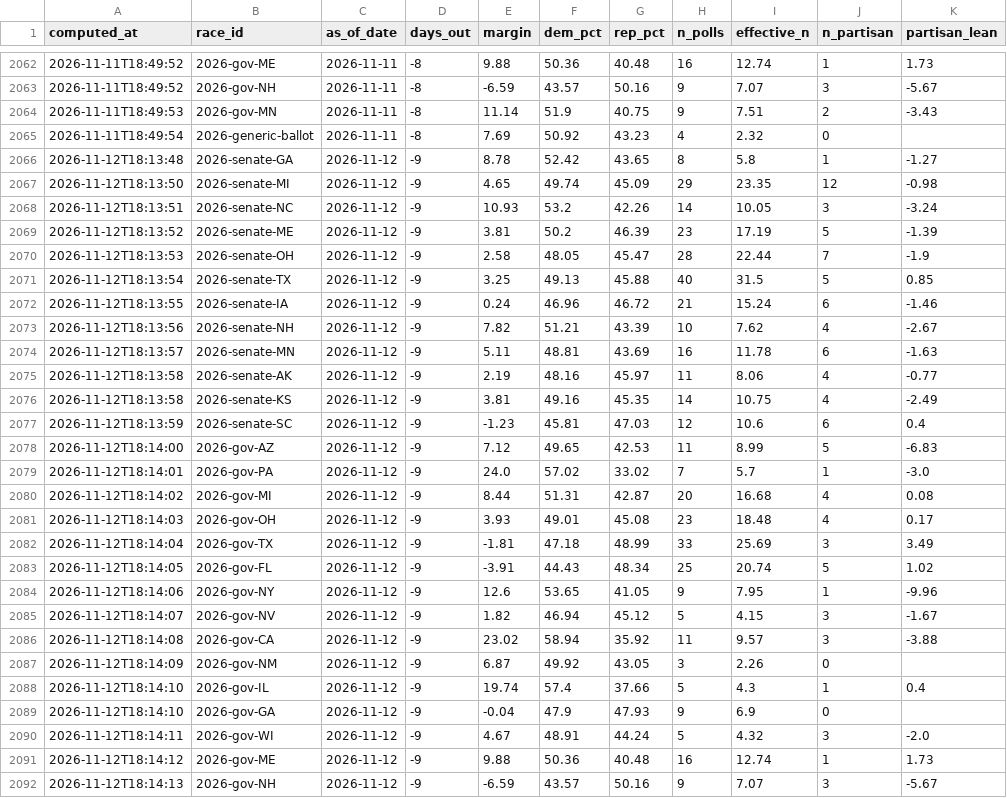
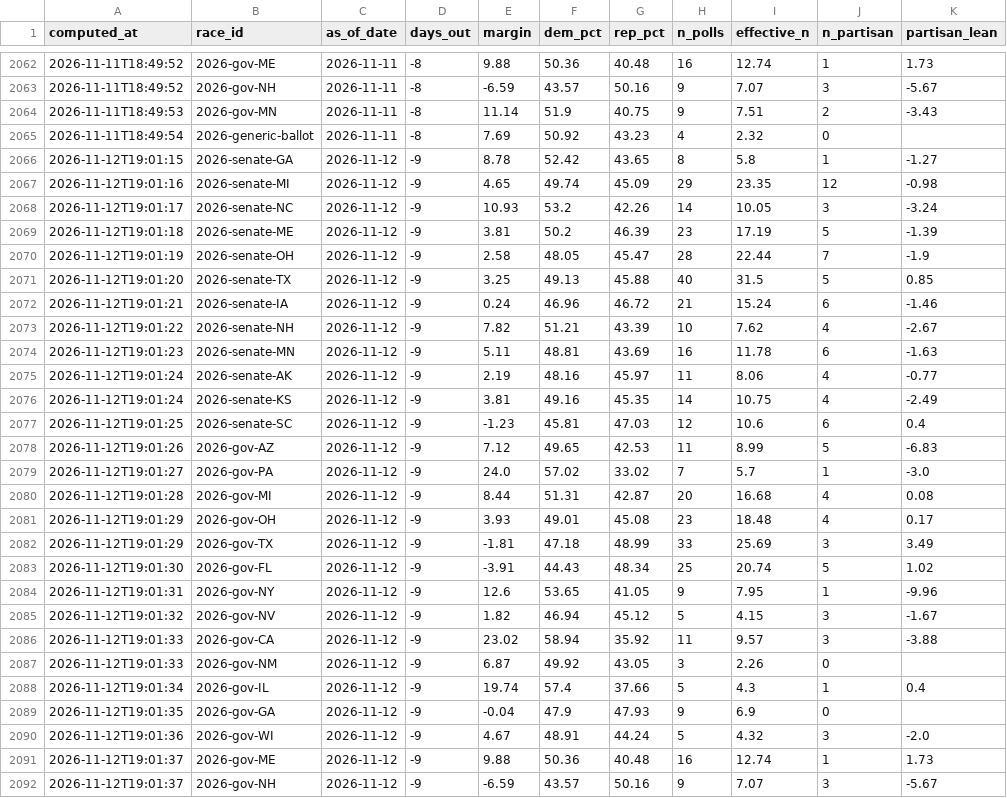
Before and after one commit to cohens714/oddsvspolls, a CSV file: data/poll_averages.csv, drawn as a sheet; only a part is shown, gaps mark what is left out; the diff covers the shown part only; the diff names each change by its address in the sheet, - before the commit and + after, or states it on an @@ line.

```diff
--- a/data/poll_averages.csv
+++ b/data/poll_averages.csv
-A2066 (computed_at): 2026-11-12T18:13:48
+A2066 (computed_at): 2026-11-12T19:01:15
-A2067 (computed_at): 2026-11-12T18:13:50
+A2067 (computed_at): 2026-11-12T19:01:16
-A2068 (computed_at): 2026-11-12T18:13:51
+A2068 (computed_at): 2026-11-12T19:01:17
-A2069 (computed_at): 2026-11-12T18:13:52
+A2069 (computed_at): 2026-11-12T19:01:18
-A2070 (computed_at): 2026-11-12T18:13:53
+A2070 (computed_at): 2026-11-12T19:01:19
-A2071 (computed_at): 2026-11-12T18:13:54
+A2071 (computed_at): 2026-11-12T19:01:20
-A2072 (computed_at): 2026-11-12T18:13:55
+A2072 (computed_at): 2026-11-12T19:01:21
-A2073 (computed_at): 2026-11-12T18:13:56
+A2073 (computed_at): 2026-11-12T19:01:22
-A2074 (computed_at): 2026-11-12T18:13:57
+A2074 (computed_at): 2026-11-12T19:01:23
-A2075:A2076 (computed_at): 2026-11-12T18:13:58
+A2075:A2076 (computed_at): 2026-11-12T19:01:24
-A2077 (computed_at): 2026-11-12T18:13:59
+A2077 (computed_at): 2026-11-12T19:01:25
-A2078 (computed_at): 2026-11-12T18:14:00
+A2078 (computed_at): 2026-11-12T19:01:26
-A2079 (computed_at): 2026-11-12T18:14:01
+A2079 (computed_at): 2026-11-12T19:01:27
-A2080 (computed_at): 2026-11-12T18:14:02
+A2080 (computed_at): 2026-11-12T19:01:28
-A2081 (computed_at): 2026-11-12T18:14:03
+A2081 (computed_at): 2026-11-12T19:01:29
-A2082 (computed_at): 2026-11-12T18:14:04
+A2082 (computed_at): 2026-11-12T19:01:29
-A2083 (computed_at): 2026-11-12T18:14:05
+A2083 (computed_at): 2026-11-12T19:01:30
-A2084 (computed_at): 2026-11-12T18:14:06
+A2084 (computed_at): 2026-11-12T19:01:31
-A2085 (computed_at): 2026-11-12T18:14:07
+A2085 (computed_at): 2026-11-12T19:01:32
-A2086 (computed_at): 2026-11-12T18:14:08
+A2086 (computed_at): 2026-11-12T19:01:33
-A2087 (computed_at): 2026-11-12T18:14:09
+A2087 (computed_at): 2026-11-12T19:01:33
-A2088 (computed_at): 2026-11-12T18:14:10
+A2088 (computed_at): 2026-11-12T19:01:34
-A2089 (computed_at): 2026-11-12T18:14:10
+A2089 (computed_at): 2026-11-12T19:01:35
-A2090 (computed_at): 2026-11-12T18:14:11
+A2090 (computed_at): 2026-11-12T19:01:36
-A2091 (computed_at): 2026-11-12T18:14:12
+A2091 (computed_at): 2026-11-12T19:01:37
-A2092 (computed_at): 2026-11-12T18:14:13
+A2092 (computed_at): 2026-11-12T19:01:37
```
Also changed, not shown: 2 edited cells elsewhere in this file, data/poll_probabilities.csv, data/raw_polls.csv, 1 other file.
